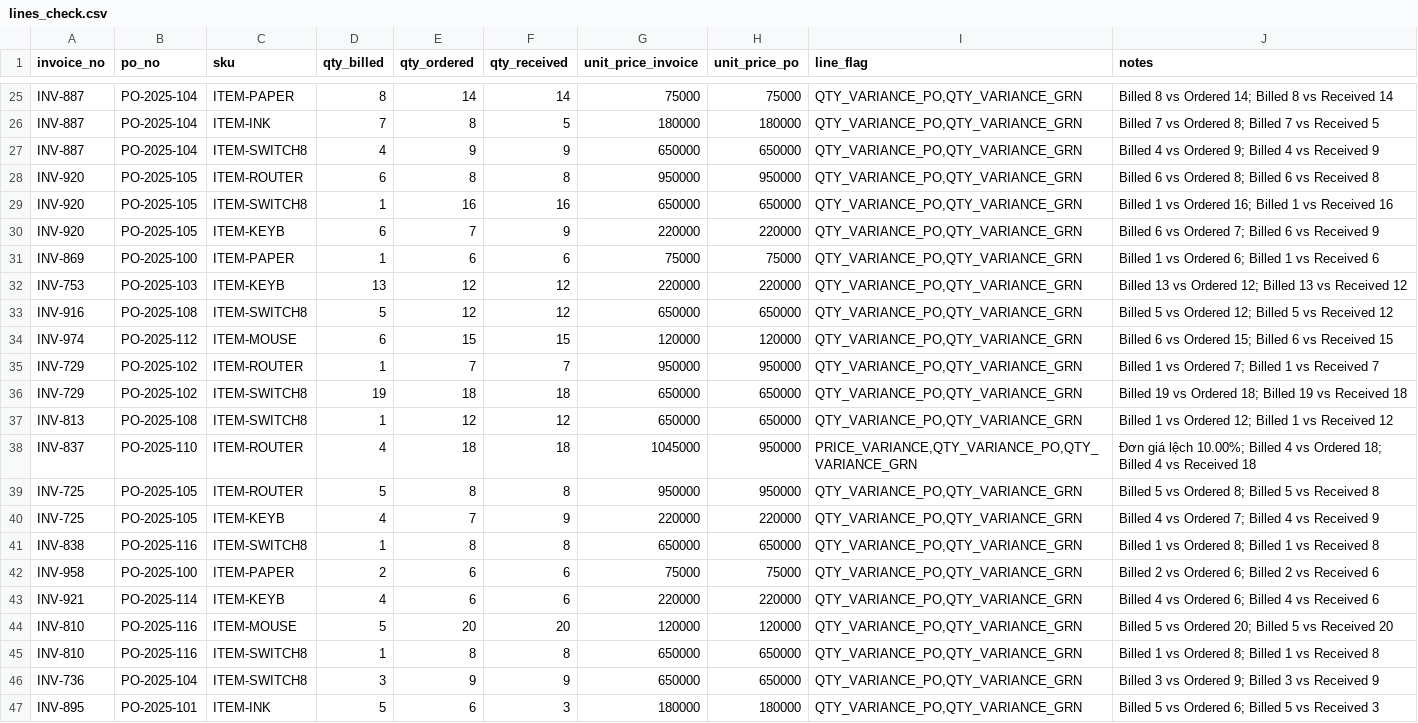
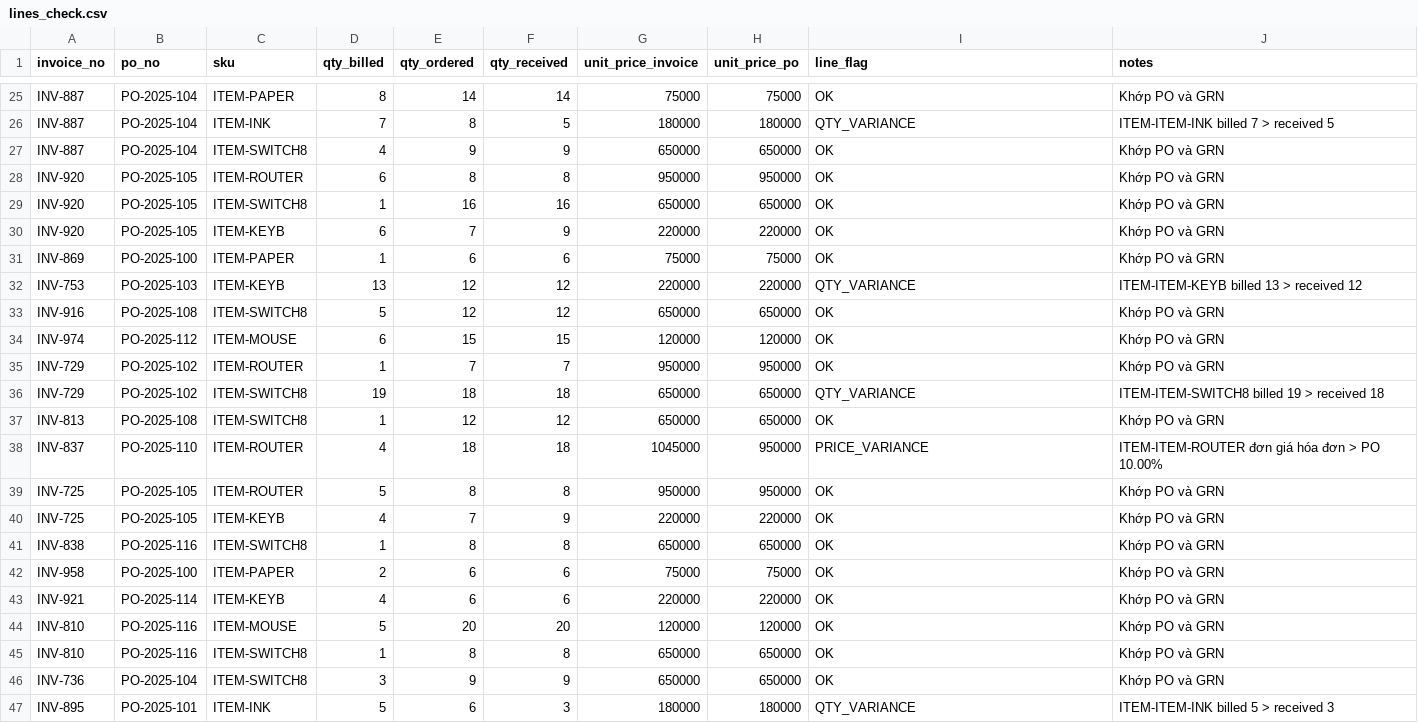
Before and after one commit to hnahk05/DataFES, a CSV file: lines_check.csv, drawn as a sheet; only a part is shown, gaps mark what is left out; the diff covers the shown part only; the diff names each change by its address in the sheet, - before the commit and + after, or states it on an @@ line.

```diff
--- a/lines_check.csv
+++ b/lines_check.csv
-I25 (line_flag): QTY_VARIANCE_PO,QTY_VARIANCE_GRN
+I25 (line_flag): OK
-J25 (notes): Billed 8 vs Ordered 14; Billed 8 vs Received 14
+J25 (notes): Khớp PO và GRN
-I26 (line_flag): QTY_VARIANCE_PO,QTY_VARIANCE_GRN
+I26 (line_flag): QTY_VARIANCE
-J26 (notes): Billed 7 vs Ordered 8; Billed 7 vs Received 5
+J26 (notes): ITEM-ITEM-INK billed 7 > received 5
-I27:I31 (line_flag): QTY_VARIANCE_PO,QTY_VARIANCE_GRN
+I27:I31 (line_flag): OK
-J27 (notes): Billed 4 vs Ordered 9; Billed 4 vs Received 9
+J27 (notes): Khớp PO và GRN
-J28 (notes): Billed 6 vs Ordered 8; Billed 6 vs Received 8
+J28 (notes): Khớp PO và GRN
-J29 (notes): Billed 1 vs Ordered 16; Billed 1 vs Received 16
+J29 (notes): Khớp PO và GRN
-J30 (notes): Billed 6 vs Ordered 7; Billed 6 vs Received 9
+J30 (notes): Khớp PO và GRN
-J31 (notes): Billed 1 vs Ordered 6; Billed 1 vs Received 6
+J31 (notes): Khớp PO và GRN
-I32 (line_flag): QTY_VARIANCE_PO,QTY_VARIANCE_GRN
+I32 (line_flag): QTY_VARIANCE
-J32 (notes): Billed 13 vs Ordered 12; Billed 13 vs Received 12
+J32 (notes): ITEM-ITEM-KEYB billed 13 > received 12
-I33:I35 (line_flag): QTY_VARIANCE_PO,QTY_VARIANCE_GRN
+I33:I35 (line_flag): OK
-J33 (notes): Billed 5 vs Ordered 12; Billed 5 vs Received 12
+J33 (notes): Khớp PO và GRN
-J34 (notes): Billed 6 vs Ordered 15; Billed 6 vs Received 15
+J34 (notes): Khớp PO và GRN
-J35 (notes): Billed 1 vs Ordered 7; Billed 1 vs Received 7
+J35 (notes): Khớp PO và GRN
-I36 (line_flag): QTY_VARIANCE_PO,QTY_VARIANCE_GRN
+I36 (line_flag): QTY_VARIANCE
-J36 (notes): Billed 19 vs Ordered 18; Billed 19 vs Received 18
+J36 (notes): ITEM-ITEM-SWITCH8 billed 19 > received 18
-I37 (line_flag): QTY_VARIANCE_PO,QTY_VARIANCE_GRN
+I37 (line_flag): OK
-J37 (notes): Billed 1 vs Ordered 12; Billed 1 vs Received 12
+J37 (notes): Khớp PO và GRN
-I38 (line_flag): PRICE_VARIANCE,QTY_VARIANCE_PO,QTY_VARIANCE_GRN
+I38 (line_flag): PRICE_VARIANCE
-J38 (notes): Đơn giá lệch 10.00%; Billed 4 vs Ordered 18; Billed 4 vs Received 18
+J38 (notes): ITEM-ITEM-ROUTER đơn giá hóa đơn > PO 10.00%
-I39:I46 (line_flag): QTY_VARIANCE_PO,QTY_VARIANCE_GRN
+I39:I46 (line_flag): OK
-J39 (notes): Billed 5 vs Ordered 8; Billed 5 vs Received 8
+J39 (notes): Khớp PO và GRN
-J40 (notes): Billed 4 vs Ordered 7; Billed 4 vs Received 9
+J40 (notes): Khớp PO và GRN
-J41 (notes): Billed 1 vs Ordered 8; Billed 1 vs Received 8
+J41 (notes): Khớp PO và GRN
-J42 (notes): Billed 2 vs Ordered 6; Billed 2 vs Received 6
+J42 (notes): Khớp PO và GRN
-J43 (notes): Billed 4 vs Ordered 6; Billed 4 vs Received 6
+J43 (notes): Khớp PO và GRN
-J44 (notes): Billed 5 vs Ordered 20; Billed 5 vs Received 20
+J44 (notes): Khớp PO và GRN
-J45 (notes): Billed 1 vs Ordered 8; Billed 1 vs Received 8
+J45 (notes): Khớp PO và GRN
-J46 (notes): Billed 3 vs Ordered 9; Billed 3 vs Received 9
+J46 (notes): Khớp PO và GRN
-I47 (line_flag): QTY_VARIANCE_PO,QTY_VARIANCE_GRN
+I47 (line_flag): QTY_VARIANCE
-J47 (notes): Billed 5 vs Ordered 6; Billed 5 vs Received 3
+J47 (notes): ITEM-ITEM-INK billed 5 > received 3
```
Also changed, not shown: 106 edited cells elsewhere in this file, result.csv, 1 other file.
